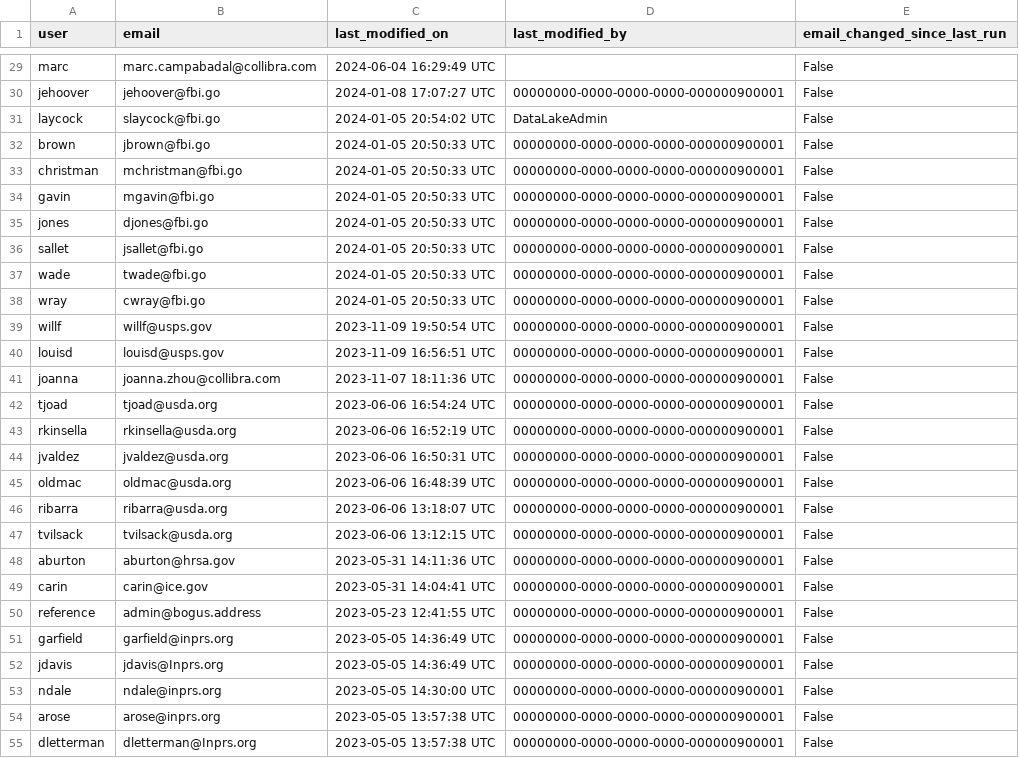
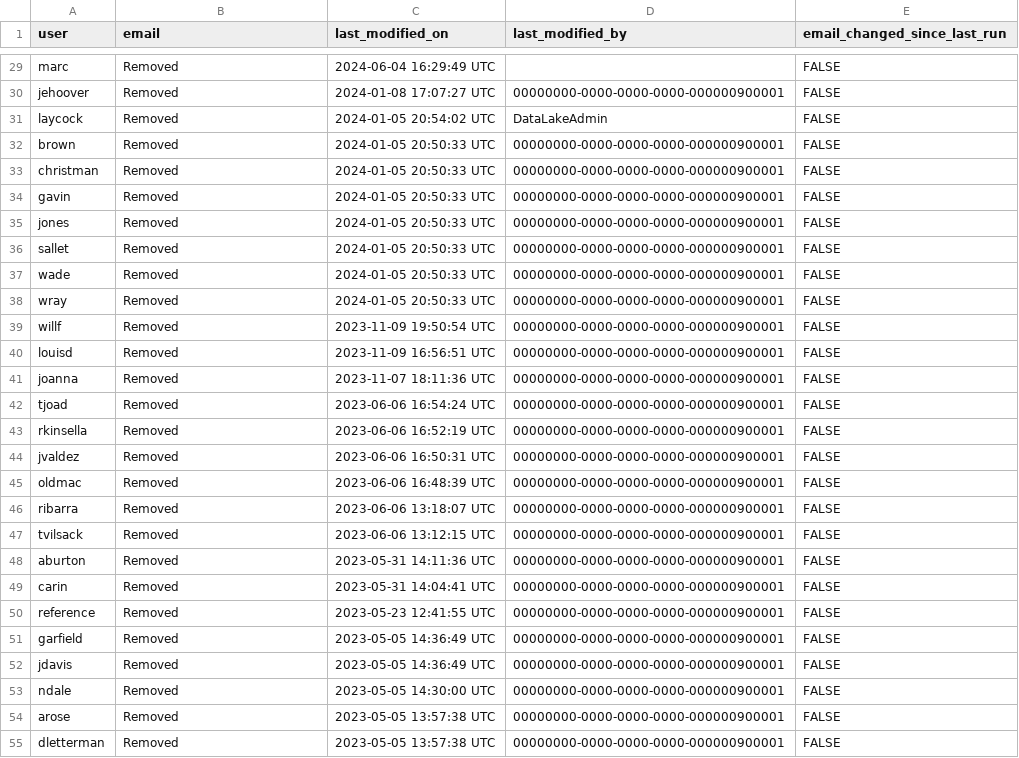
Before and after one commit to GHbret/collibra_user_email_changes, a CSV file: SAMPLE collibra_user_emails.csv, drawn as a sheet; only a part is shown, gaps mark what is left out; the diff covers the shown part only; the diff names each change by its address in the sheet, - before the commit and + after, or states it on an @@ line.

```diff
--- a/SAMPLE collibra_user_emails.csv
+++ b/SAMPLE collibra_user_emails.csv
-B29 (email): marc.campabadal@collibra.com
+B29 (email): Removed
-E29:E55 (email_changed_since_last_run): False
+E29:E55 (email_changed_since_last_run): FALSE
-B30 (email): jehoover@fbi.go
+B30 (email): Removed
-B31 (email): slaycock@fbi.go
+B31 (email): Removed
-B32 (email): jbrown@fbi.go
+B32 (email): Removed
-B33 (email): mchristman@fbi.go
+B33 (email): Removed
-B34 (email): mgavin@fbi.go
+B34 (email): Removed
-B35 (email): djones@fbi.go
+B35 (email): Removed
-B36 (email): jsallet@fbi.go
+B36 (email): Removed
-B37 (email): twade@fbi.go
+B37 (email): Removed
-B38 (email): cwray@fbi.go
+B38 (email): Removed
-B39 (email): willf@usps.gov
+B39 (email): Removed
-B40 (email): louisd@usps.gov
+B40 (email): Removed
-B41 (email): joanna.zhou@collibra.com
+B41 (email): Removed
-B42 (email): tjoad@usda.org
+B42 (email): Removed
-B43 (email): rkinsella@usda.org
+B43 (email): Removed
-B44 (email): jvaldez@usda.org
+B44 (email): Removed
-B45 (email): oldmac@usda.org
+B45 (email): Removed
-B46 (email): ribarra@usda.org
+B46 (email): Removed
-B47 (email): tvilsack@usda.org
+B47 (email): Removed
-B48 (email): aburton@hrsa.gov
+B48 (email): Removed
-B49 (email): carin@ice.gov
+B49 (email): Removed
-B50 (email): admin@bogus.address
+B50 (email): Removed
-B51 (email): garfield@inprs.org
+B51 (email): Removed
-B52 (email): jdavis@Inprs.org
+B52 (email): Removed
-B53 (email): ndale@inprs.org
+B53 (email): Removed
-B54 (email): arose@inprs.org
+B54 (email): Removed
-B55 (email): dletterman@Inprs.org
+B55 (email): Removed
```
Also changed, not shown: 140 edited cells elsewhere in this file.
